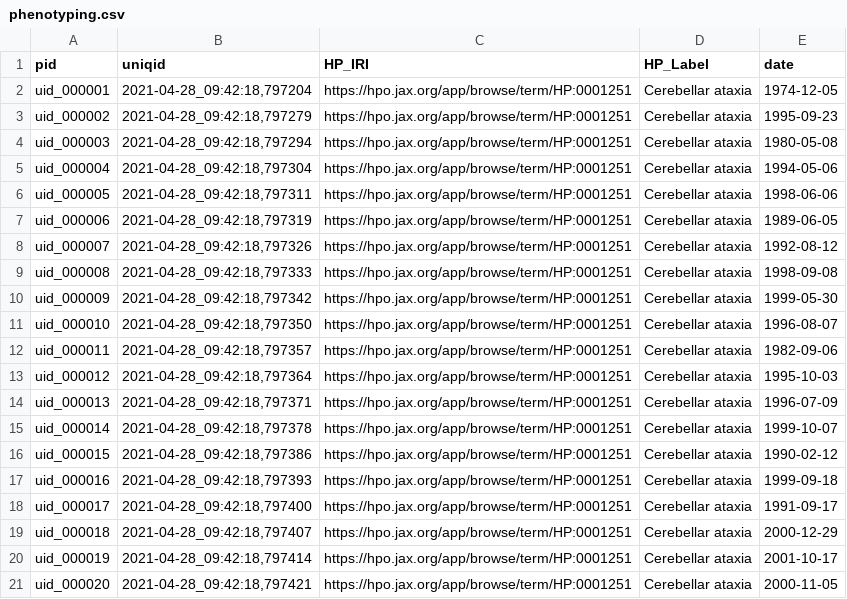
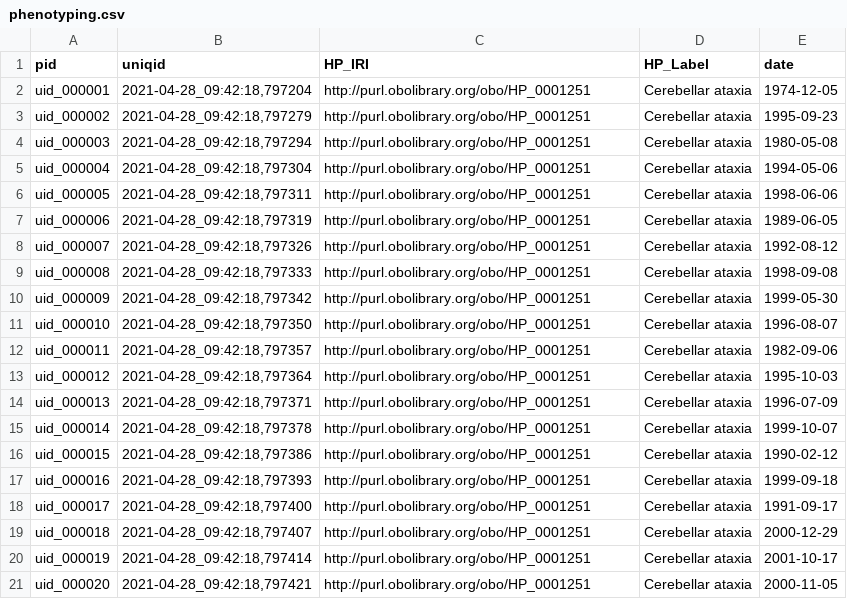
Before and after one commit to ejp-rd-vp/CDE-semantic-model-implementations, a CSV file: YARRRML_Transform_Templates/csv/phenotyping.csv, drawn as a sheet.

```diff
--- a/YARRRML_Transform_Templates/csv/phenotyping.csv
+++ b/YARRRML_Transform_Templates/csv/phenotyping.csv
@@ -1,21 +1,21 @@
 pid,uniqid,HP_IRI,HP_Label,date
-uid_000001,"2021-04-28_09:42:18,797204",https://hpo.jax.org/app/browse/term/HP:0001251,Cerebellar ataxia,1974-12-05
-uid_000002,"2021-04-28_09:42:18,797279",https://hpo.jax.org/app/browse/term/HP:0001251,Cerebellar ataxia,1995-09-23
-uid_000003,"2021-04-28_09:42:18,797294",https://hpo.jax.org/app/browse/term/HP:0001251,Cerebellar ataxia,1980-05-08
-uid_000004,"2021-04-28_09:42:18,797304",https://hpo.jax.org/app/browse/term/HP:0001251,Cerebellar ataxia,1994-05-06
-uid_000005,"2021-04-28_09:42:18,797311",https://hpo.jax.org/app/browse/term/HP:0001251,Cerebellar ataxia,1998-06-06
-uid_000006,"2021-04-28_09:42:18,797319",https://hpo.jax.org/app/browse/term/HP:0001251,Cerebellar ataxia,1989-06-05
-uid_000007,"2021-04-28_09:42:18,797326",https://hpo.jax.org/app/browse/term/HP:0001251,Cerebellar ataxia,1992-08-12
-uid_000008,"2021-04-28_09:42:18,797333",https://hpo.jax.org/app/browse/term/HP:0001251,Cerebellar ataxia,1998-09-08
-uid_000009,"2021-04-28_09:42:18,797342",https://hpo.jax.org/app/browse/term/HP:0001251,Cerebellar ataxia,1999-05-30
-uid_000010,"2021-04-28_09:42:18,797350",https://hpo.jax.org/app/browse/term/HP:0001251,Cerebellar ataxia,1996-08-07
-uid_000011,"2021-04-28_09:42:18,797357",https://hpo.jax.org/app/browse/term/HP:0001251,Cerebellar ataxia,1982-09-06
-uid_000012,"2021-04-28_09:42:18,797364",https://hpo.jax.org/app/browse/term/HP:0001251,Cerebellar ataxia,1995-10-03
-uid_000013,"2021-04-28_09:42:18,797371",https://hpo.jax.org/app/browse/term/HP:0001251,Cerebellar ataxia,1996-07-09
-uid_000014,"2021-04-28_09:42:18,797378",https://hpo.jax.org/app/browse/term/HP:0001251,Cerebellar ataxia,1999-10-07
-uid_000015,"2021-04-28_09:42:18,797386",https://hpo.jax.org/app/browse/term/HP:0001251,Cerebellar ataxia,1990-02-12
-uid_000016,"2021-04-28_09:42:18,797393",https://hpo.jax.org/app/browse/term/HP:0001251,Cerebellar ataxia,1999-09-18
-uid_000017,"2021-04-28_09:42:18,797400",https://hpo.jax.org/app/browse/term/HP:0001251,Cerebellar ataxia,1991-09-17
-uid_000018,"2021-04-28_09:42:18,797407",https://hpo.jax.org/app/browse/term/HP:0001251,Cerebellar ataxia,2000-12-29
-uid_000019,"2021-04-28_09:42:18,797414",https://hpo.jax.org/app/browse/term/HP:0001251,Cerebellar ataxia,2001-10-17
-uid_000020,"2021-04-28_09:42:18,797421",https://hpo.jax.org/app/browse/term/HP:0001251,Cerebellar ataxia,2000-11-05
+uid_000001,"2021-04-28_09:42:18,797204",http://purl.obolibrary.org/obo/HP_0001251,Cerebellar ataxia,1974-12-05
+uid_000002,"2021-04-28_09:42:18,797279",http://purl.obolibrary.org/obo/HP_0001251,Cerebellar ataxia,1995-09-23
+uid_000003,"2021-04-28_09:42:18,797294",http://purl.obolibrary.org/obo/HP_0001251,Cerebellar ataxia,1980-05-08
+uid_000004,"2021-04-28_09:42:18,797304",http://purl.obolibrary.org/obo/HP_0001251,Cerebellar ataxia,1994-05-06
+uid_000005,"2021-04-28_09:42:18,797311",http://purl.obolibrary.org/obo/HP_0001251,Cerebellar ataxia,1998-06-06
+uid_000006,"2021-04-28_09:42:18,797319",http://purl.obolibrary.org/obo/HP_0001251,Cerebellar ataxia,1989-06-05
+uid_000007,"2021-04-28_09:42:18,797326",http://purl.obolibrary.org/obo/HP_0001251,Cerebellar ataxia,1992-08-12
+uid_000008,"2021-04-28_09:42:18,797333",http://purl.obolibrary.org/obo/HP_0001251,Cerebellar ataxia,1998-09-08
+uid_000009,"2021-04-28_09:42:18,797342",http://purl.obolibrary.org/obo/HP_0001251,Cerebellar ataxia,1999-05-30
+uid_000010,"2021-04-28_09:42:18,797350",http://purl.obolibrary.org/obo/HP_0001251,Cerebellar ataxia,1996-08-07
+uid_000011,"2021-04-28_09:42:18,797357",http://purl.obolibrary.org/obo/HP_0001251,Cerebellar ataxia,1982-09-06
+uid_000012,"2021-04-28_09:42:18,797364",http://purl.obolibrary.org/obo/HP_0001251,Cerebellar ataxia,1995-10-03
+uid_000013,"2021-04-28_09:42:18,797371",http://purl.obolibrary.org/obo/HP_0001251,Cerebellar ataxia,1996-07-09
+uid_000014,"2021-04-28_09:42:18,797378",http://purl.obolibrary.org/obo/HP_0001251,Cerebellar ataxia,1999-10-07
+uid_000015,"2021-04-28_09:42:18,797386",http://purl.obolibrary.org/obo/HP_0001251,Cerebellar ataxia,1990-02-12
+uid_000016,"2021-04-28_09:42:18,797393",http://purl.obolibrary.org/obo/HP_0001251,Cerebellar ataxia,1999-09-18
+uid_000017,"2021-04-28_09:42:18,797400",http://purl.obolibrary.org/obo/HP_0001251,Cerebellar ataxia,1991-09-17
+uid_000018,"2021-04-28_09:42:18,797407",http://purl.obolibrary.org/obo/HP_0001251,Cerebellar ataxia,2000-12-29
+uid_000019,"2021-04-28_09:42:18,797414",http://purl.obolibrary.org/obo/HP_0001251,Cerebellar ataxia,2001-10-17
+uid_000020,"2021-04-28_09:42:18,797421",http://purl.obolibrary.org/obo/HP_0001251,Cerebellar ataxia,2000-11-05
```
Also changed, not shown: YARRRML_Transform_Templates/csv/patient_status.csv, 1 other file.
